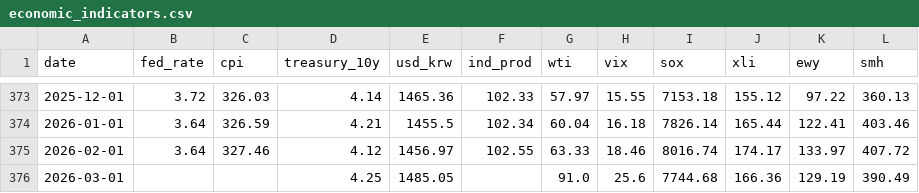
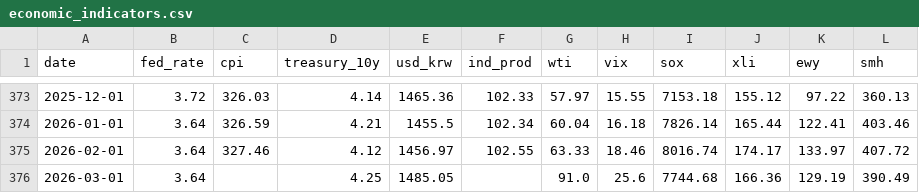
Before and after one commit to shj7972/stockinsight, a CSV file: static/economic_indicators.csv, drawn as a sheet; only a part is shown, gaps mark what is left out.

```diff
--- a/static/economic_indicators.csv
+++ b/static/economic_indicators.csv
@@ -375,2 +375,2 @@ date,fed_rate,cpi,treasury_10y,usd_krw,ind_prod,wti,vix,sox,xli,ewy,smh
 2026-02-01,3.64,327.46,4.12,1456.97,102.55,63.33,18.46,8016.74,174.17,133.97,407.72
-2026-03-01,,,4.25,1485.05,,91.0,25.6,7744.68,166.36,129.19,390.49
+2026-03-01,3.64,,4.25,1485.05,,91.0,25.6,7744.68,166.36,129.19,390.49
```
Also changed, not shown: 1 other file.
